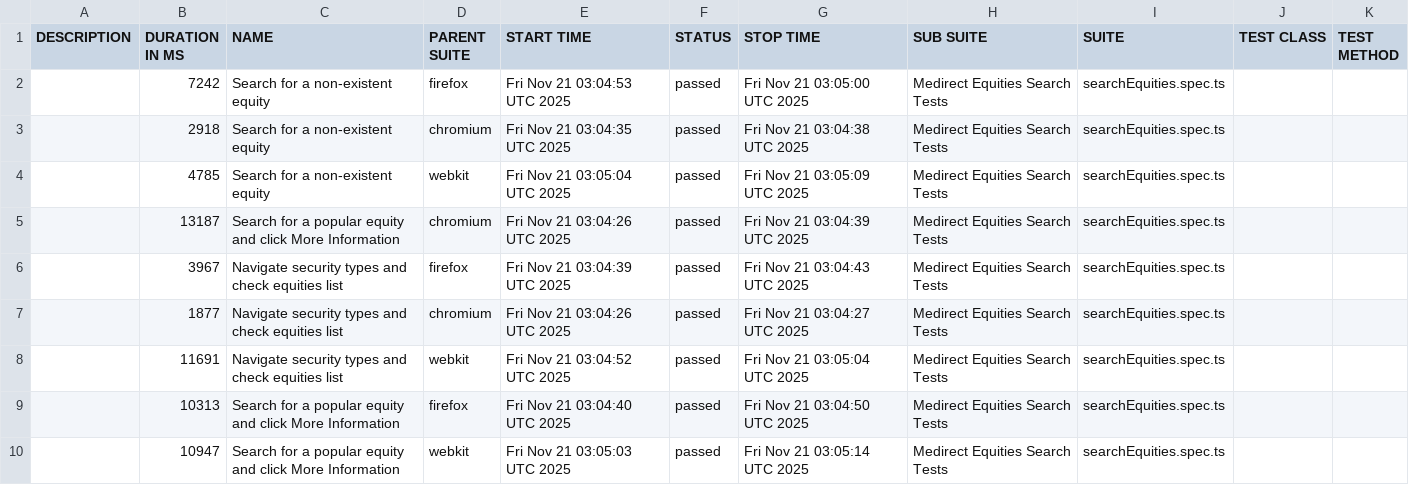
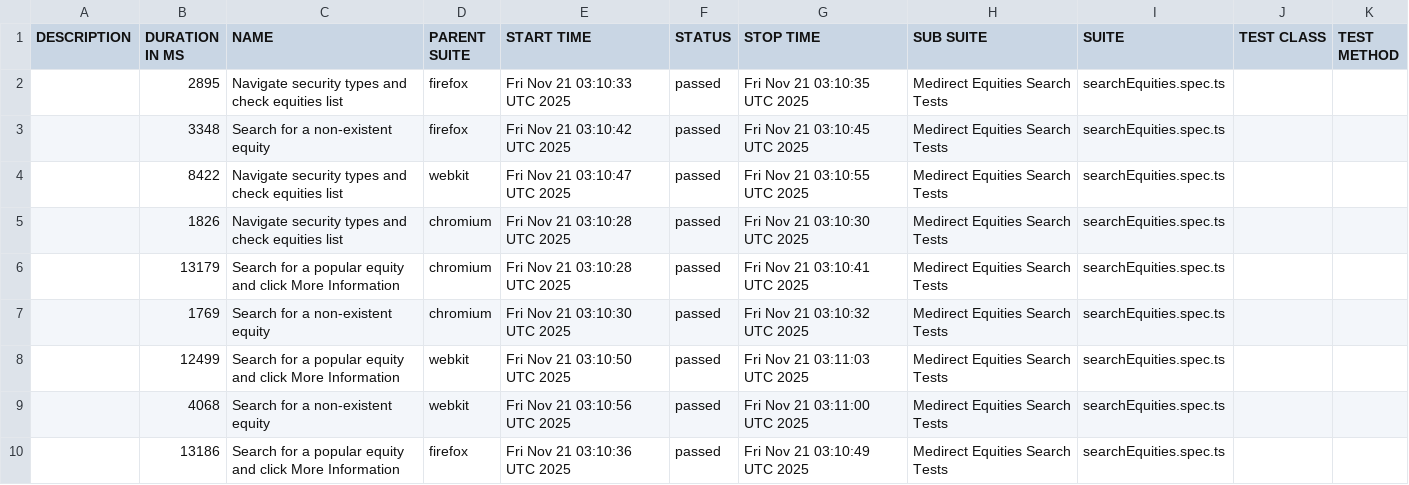
Before and after one commit to PanosNikolaou/medirect-tests, a CSV file: allure-reports/master/data/suites.csv, drawn as a sheet.

```diff
--- a/allure-reports/master/data/suites.csv
+++ b/allure-reports/master/data/suites.csv
@@ -1,10 +1,10 @@
 "DESCRIPTION","DURATION IN MS","NAME","PARENT SUITE","START TIME","STATUS","STOP TIME","SUB SUITE","SUITE","TEST CLASS","TEST METHOD"
-"","7242","Search for a non-existent equity","firefox","Fri Nov 21 03:04:53 UTC 2025","passed","Fri Nov 21 03:05:00 UTC 2025","Medirect Equities Search Tests","searchEquities.spec.ts","",""
-"","2918","Search for a non-existent equity","chromium","Fri Nov 21 03:04:35 UTC 2025","passed","Fri Nov 21 03:04:38 UTC 2025","Medirect Equities Search Tests","searchEquities.spec.ts","",""
-"","4785","Search for a non-existent equity","webkit","Fri Nov 21 03:05:04 UTC 2025","passed","Fri Nov 21 03:05:09 UTC 2025","Medirect Equities Search Tests","searchEquities.spec.ts","",""
-"","13187","Search for a popular equity and click More Information","chromium","Fri Nov 21 03:04:26 UTC 2025","passed","Fri Nov 21 03:04:39 UTC 2025","Medirect Equities Search Tests","searchEquities.spec.ts","",""
-"","3967","Navigate security types and check equities list","firefox","Fri Nov 21 03:04:39 UTC 2025","passed","Fri Nov 21 03:04:43 UTC 2025","Medirect Equities Search Tests","searchEquities.spec.ts","",""
-"","1877","Navigate security types and check equities list","chromium","Fri Nov 21 03:04:26 UTC 2025","passed","Fri Nov 21 03:04:27 UTC 2025","Medirect Equities Search Tests","searchEquities.spec.ts","",""
-"","11691","Navigate security types and check equities list","webkit","Fri Nov 21 03:04:52 UTC 2025","passed","Fri Nov 21 03:05:04 UTC 2025","Medirect Equities Search Tests","searchEquities.spec.ts","",""
-"","10313","Search for a popular equity and click More Information","firefox","Fri Nov 21 03:04:40 UTC 2025","passed","Fri Nov 21 03:04:50 UTC 2025","Medirect Equities Search Tests","searchEquities.spec.ts","",""
-"","10947","Search for a popular equity and click More Information","webkit","Fri Nov 21 03:05:03 UTC 2025","passed","Fri Nov 21 03:05:14 UTC 2025","Medirect Equities Search Tests","searchEquities.spec.ts","",""
+"","2895","Navigate security types and check equities list","firefox","Fri Nov 21 03:10:33 UTC 2025","passed","Fri Nov 21 03:10:35 UTC 2025","Medirect Equities Search Tests","searchEquities.spec.ts","",""
+"","3348","Search for a non-existent equity","firefox","Fri Nov 21 03:10:42 UTC 2025","passed","Fri Nov 21 03:10:45 UTC 2025","Medirect Equities Search Tests","searchEquities.spec.ts","",""
+"","8422","Navigate security types and check equities list","webkit","Fri Nov 21 03:10:47 UTC 2025","passed","Fri Nov 21 03:10:55 UTC 2025","Medirect Equities Search Tests","searchEquities.spec.ts","",""
+"","1826","Navigate security types and check equities list","chromium","Fri Nov 21 03:10:28 UTC 2025","passed","Fri Nov 21 03:10:30 UTC 2025","Medirect Equities Search Tests","searchEquities.spec.ts","",""
+"","13179","Search for a popular equity and click More Information","chromium","Fri Nov 21 03:10:28 UTC 2025","passed","Fri Nov 21 03:10:41 UTC 2025","Medirect Equities Search Tests","searchEquities.spec.ts","",""
+"","1769","Search for a non-existent equity","chromium","Fri Nov 21 03:10:30 UTC 2025","passed","Fri Nov 21 03:10:32 UTC 2025","Medirect Equities Search Tests","searchEquities.spec.ts","",""
+"","12499","Search for a popular equity and click More Information","webkit","Fri Nov 21 03:10:50 UTC 2025","passed","Fri Nov 21 03:11:03 UTC 2025","Medirect Equities Search Tests","searchEquities.spec.ts","",""
+"","4068","Search for a non-existent equity","webkit","Fri Nov 21 03:10:56 UTC 2025","passed","Fri Nov 21 03:11:00 UTC 2025","Medirect Equities Search Tests","searchEquities.spec.ts","",""
+"","13186","Search for a popular equity and click More Information","firefox","Fri Nov 21 03:10:36 UTC 2025","passed","Fri Nov 21 03:10:49 UTC 2025","Medirect Equities Search Tests","searchEquities.spec.ts","",""
```
Also changed, not shown: 25 other files.
